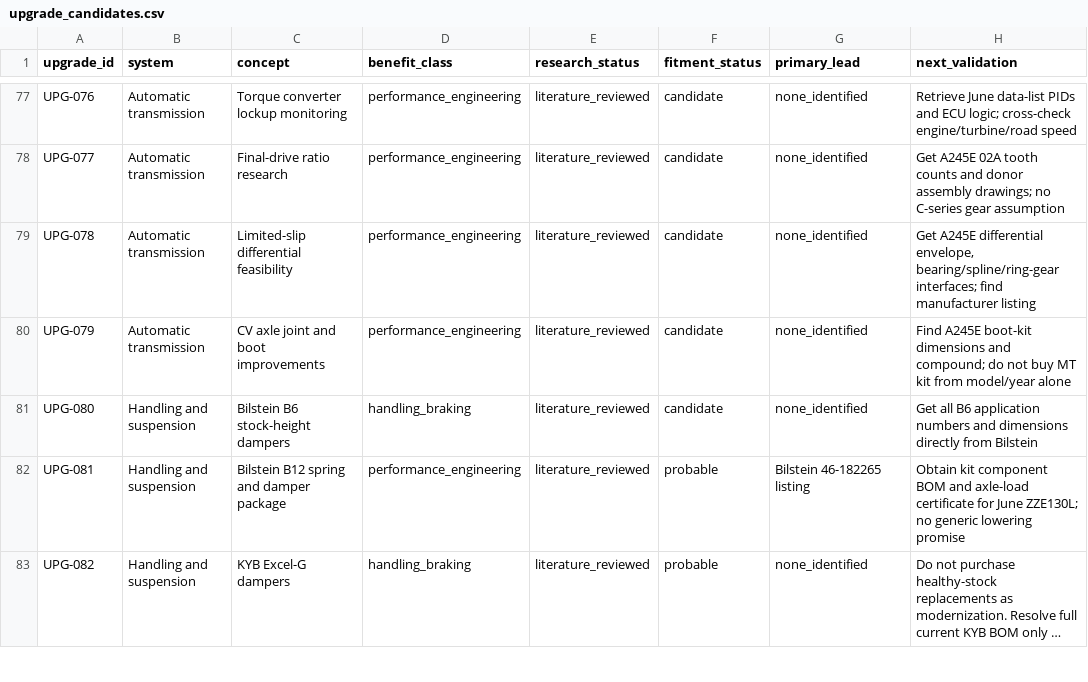
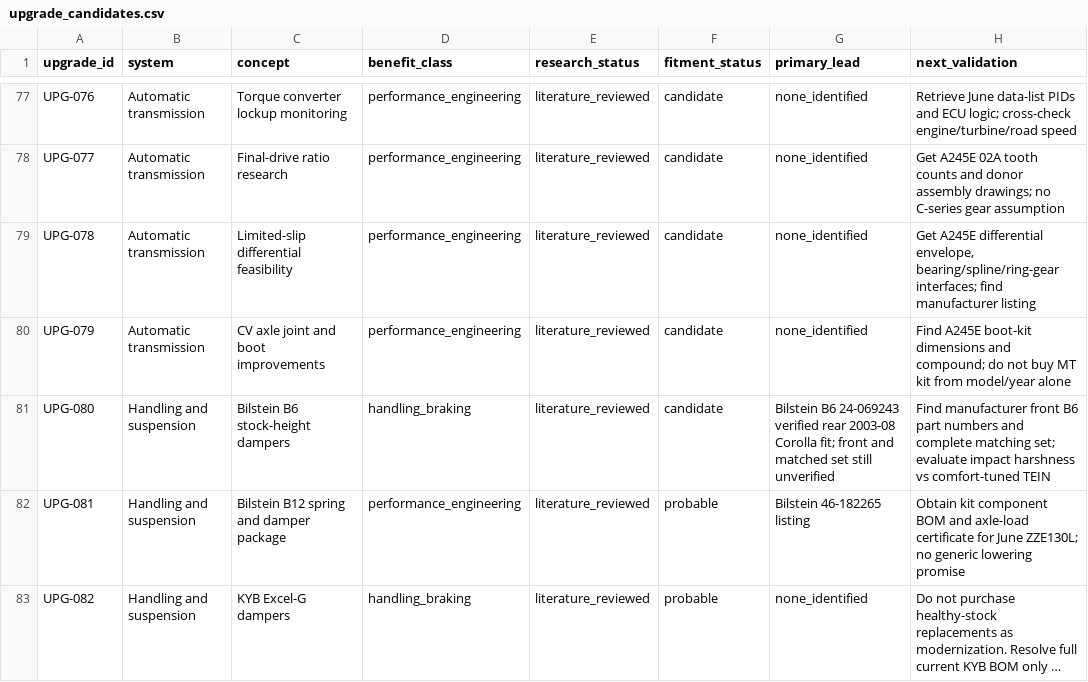
Before and after one commit to 79cbd8hmgj-wq/Felicity, a CSV file: database/upgrade_candidates.csv, drawn as a sheet; only a part is shown, gaps mark what is left out; long unchanged cells end in …; the diff covers the shown part only.

```diff
--- a/database/upgrade_candidates.csv
+++ b/database/upgrade_candidates.csv
@@ -80,3 +80,3 @@ UPG-078,Automatic transmission,Limited-slip differential feasibility,performance
 UPG-079,Automatic transmission,CV axle joint and boot improvements,performance_engineering,literature_reviewed,candidate,none_identified,Find A245E boot-kit dimensions and compound; do not buy MT kit from model/year alone
-UPG-080,Handling and suspension,Bilstein B6 stock-height dampers,handling_braking,literature_reviewed,candidate,none_identified,Get all B6 application numbers and dimensions directly from Bilstein
+UPG-080,Handling and suspension,Bilstein B6 stock-height dampers,handling_braking,literature_reviewed,candidate,Bilstein B6 24-069243 verified rear 2003-08 Corolla fit; front and matched set still unverified,Find manufacturer front B6 part numbers and complete matching set; evaluate impact harshness vs comfort-tuned TEIN
 UPG-081,Handling and suspension,Bilstein B12 spring and damper package,performance_engineering,literature_reviewed,probable,Bilstein 46-182265 listing,Obtain kit component BOM and axle-load certificate for June ZZE130L; no generic lowering promise
```
Also changed, not shown: 9 edited cells elsewhere in this file.
